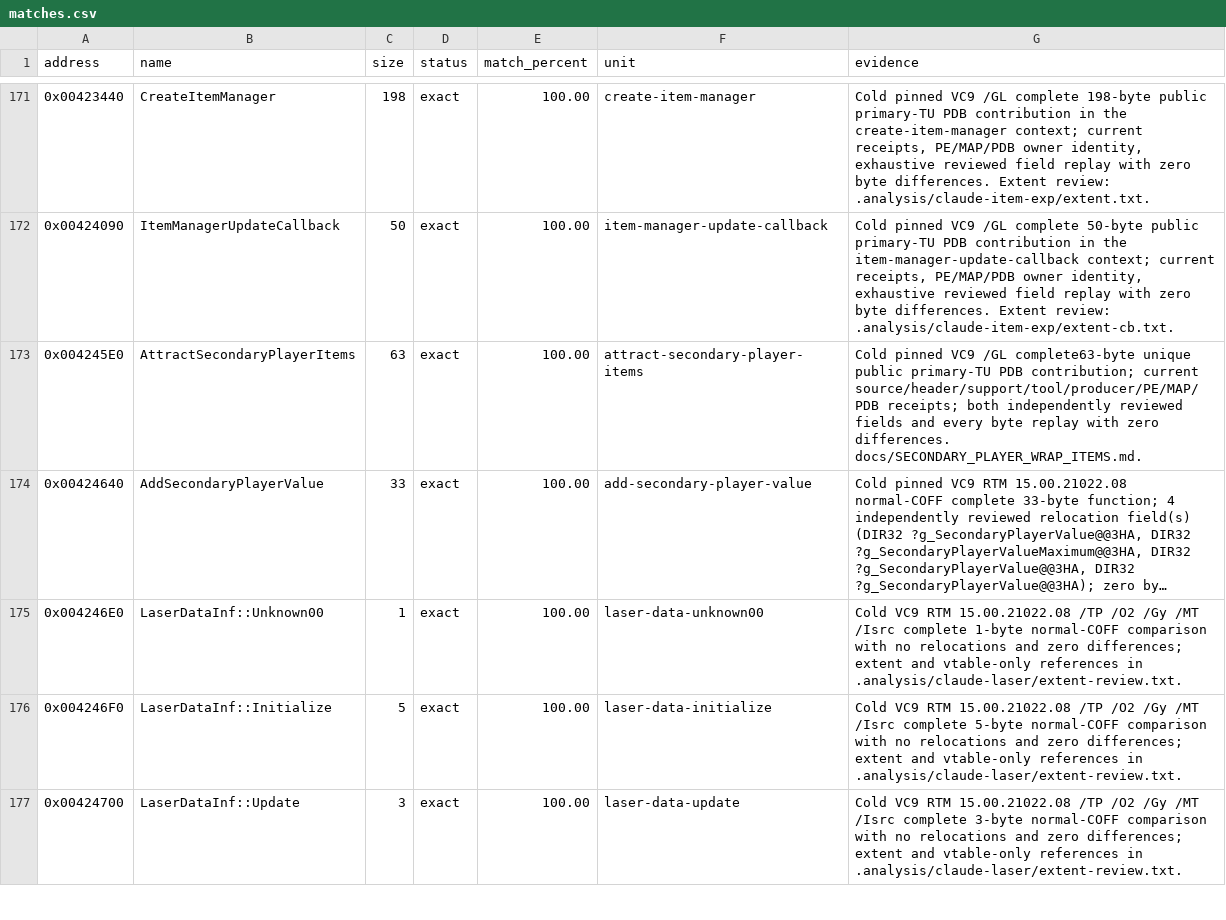
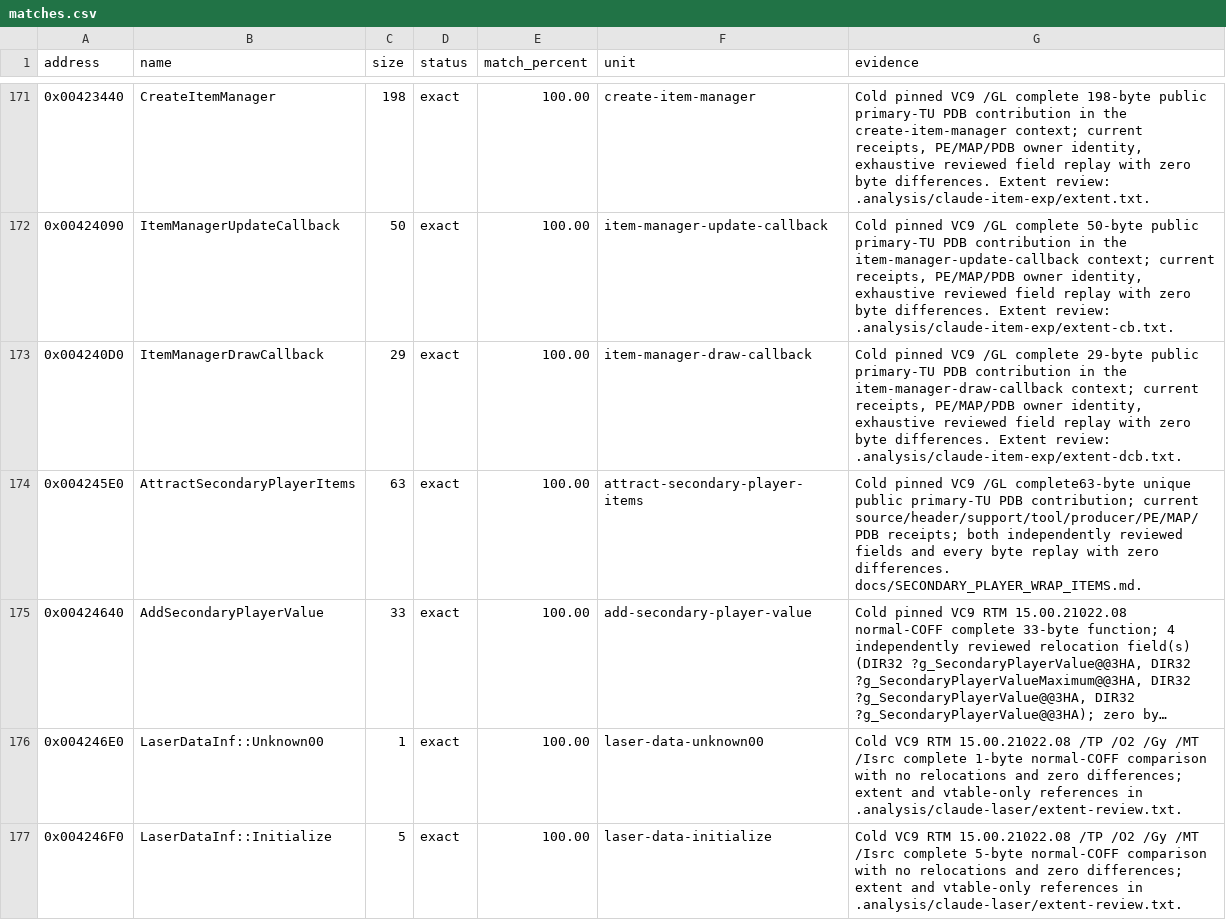
Before and after one commit to N0zoM1z0/th11, a CSV file: config/matches.csv, drawn as a sheet; only a part is shown, gaps mark what is left out; the shorter side is filled out with more unchanged rows; long unchanged cells end in …; the diff names each change by its address in the sheet, - before the commit and + after, or states it on an @@ line.

```diff
--- a/config/matches.csv
+++ b/config/matches.csv
+row 173: 0x004240D0 | ItemManagerDrawCallback | 29 | exact | 100.00 | item-manager-draw-callback | Cold pinned VC9 /GL complete 29-byte public primary-TU PDB contribution in the item-manager-draw-callback context; current receipts, PE/MAP/PDB owner identity, exhaustive reviewed field replay with zero byte differences. Extent review: .analysis/claude-item-exp/extent-dcb.txt.
```
Also changed, not shown: config/function-boundaries.csv, config/function-origins.csv, 10 other files.
